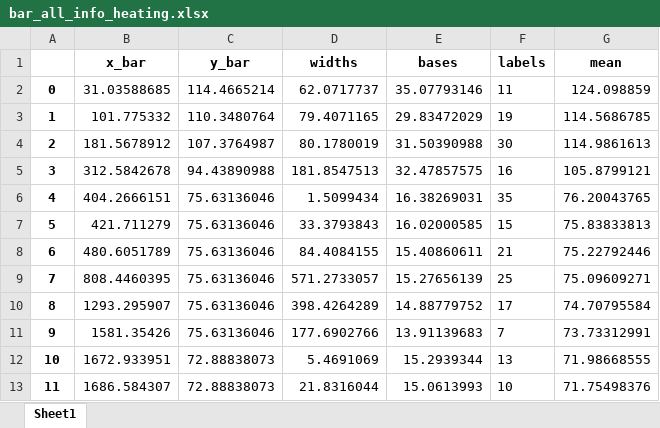
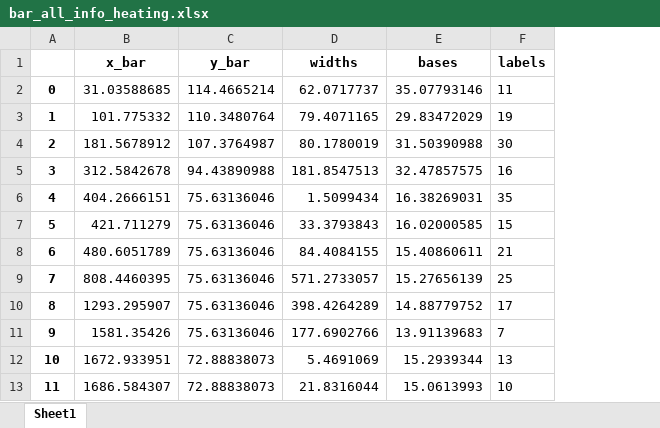
Before and after one commit to SimonJordan/district_thermal_energy_systems_with_power_markets, an Excel workbook: visualizations/bar_all_info_heating.xlsx, sheet Sheet1, drawn as a sheet; only a part is shown; values as stored, in another font and other column widths than the file's, no borders; the diff names each change by its address in the sheet, - before the commit and + after, or states it on an @@ line.

```diff
--- a/visualizations/bar_all_info_heating.xlsx (sheet Sheet1)
+++ b/visualizations/bar_all_info_heating.xlsx (sheet Sheet1)
-column G (mean), rows 2-13: 124.098859 | 114.5686785 | 114.9861613 | 105.8799121 | 76.20043765 | 75.83833813 | 75.22792446 | 75.09609271 | 74.70795584 | 73.73312991 | 71.98668555 | 71.75498376
```
Also changed, not shown: visualizations/bar_all_info_cooling.xlsx, visualizations/demands_per_scenario_year.xlsx, 22 other files.
